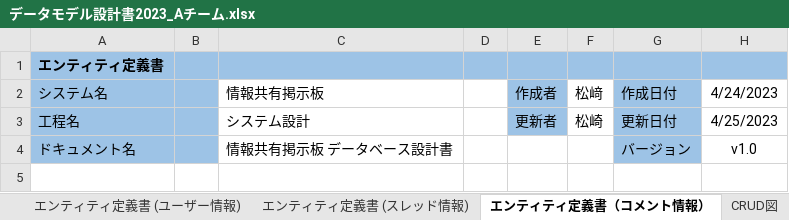
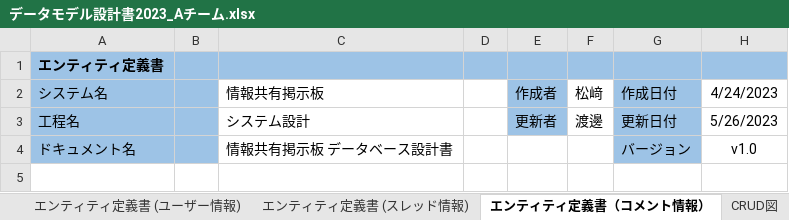
Before and after one commit to Kyospla/abcc_system_sd3e_grpA, an Excel workbook: 03_DB設計書/データモデル設計書2023_Aチーム.xlsx, sheet エンティティ定義書（コメント情報）, drawn as a sheet; only a part is shown; values as stored, in another font and other column widths than the file's, no borders; the diff names each change by its address in the sheet, - before the commit and + after, or states it on an @@ line.

```diff
--- a/03_DB設計書/データモデル設計書2023_Aチーム.xlsx (sheet エンティティ定義書（コメント情報）)
+++ b/03_DB設計書/データモデル設計書2023_Aチーム.xlsx (sheet エンティティ定義書（コメント情報）)
-F3 (松﨑): 松崎
+F3 (松﨑): 渡邊
-H3 (4/24/2023): 4/25/2023
+H3 (4/24/2023): 5/26/2023
```
Also changed, not shown: sheet CRUD図, sheet E-Rモデル エンティティ一覧, sheet エンティティ定義書 (スレッド情報), sheet エンティティ定義書 (ユーザー情報).
